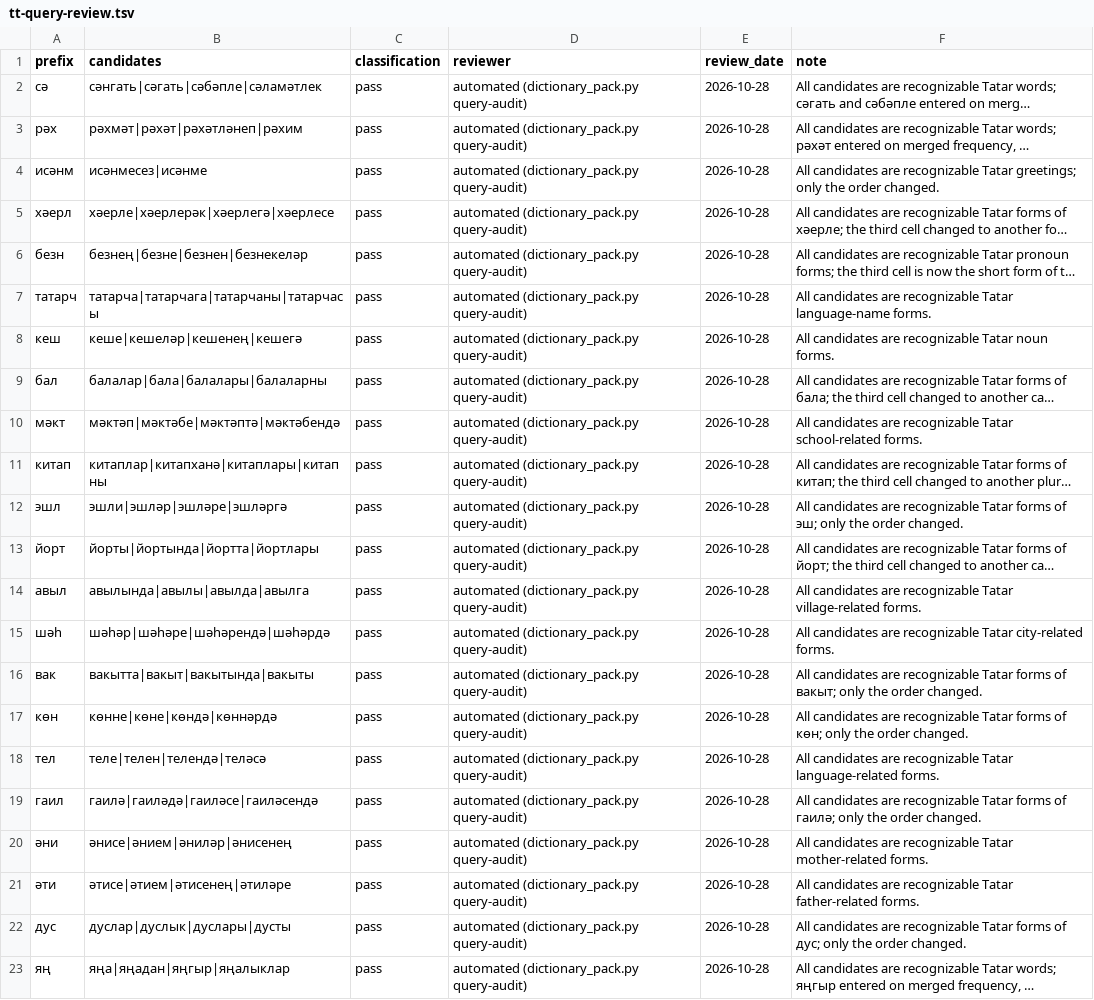
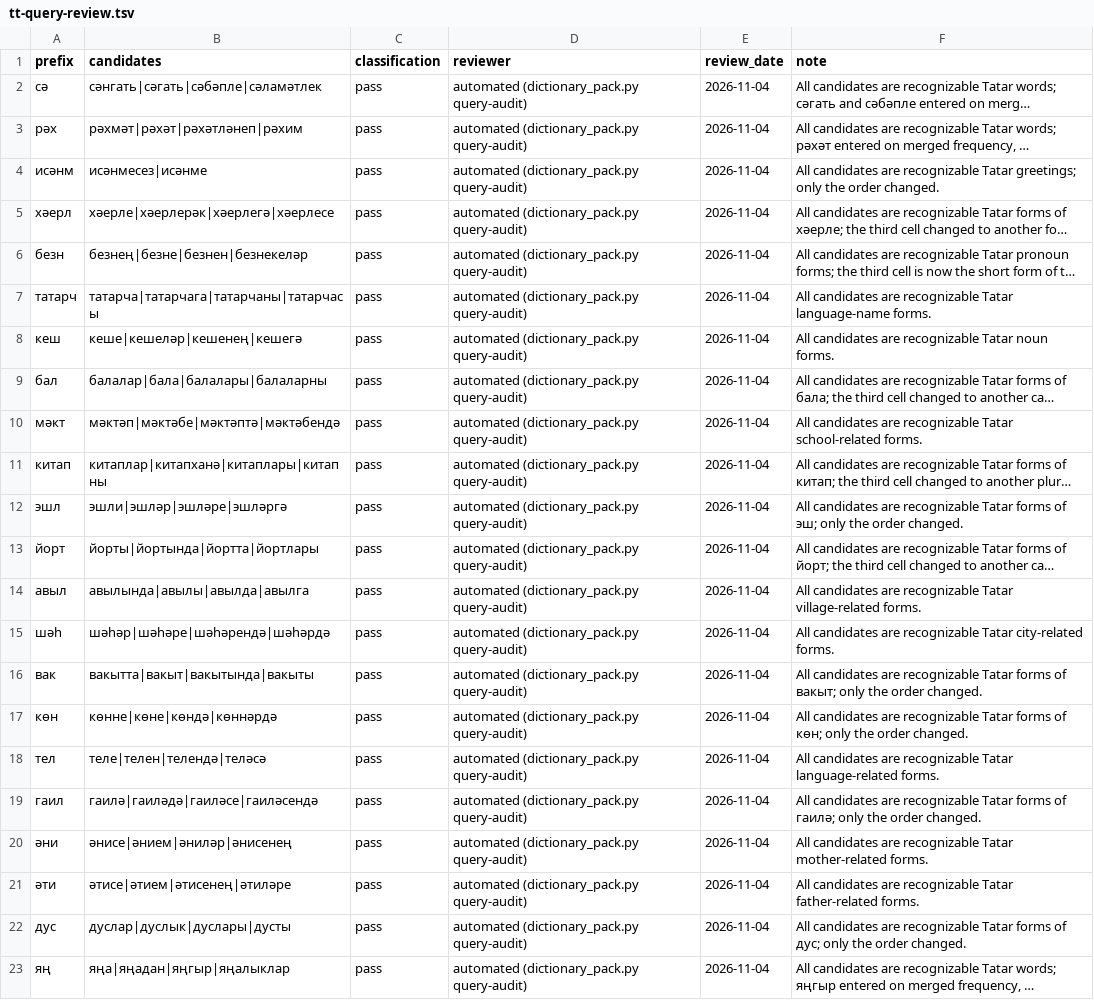
Before and after one commit to lil-dExNight/tatar-keyboard, a TSV file: data/dictionary/tt-query-review.tsv, drawn as a sheet; long unchanged cells end in …; the diff names each change by its address in the sheet, - before the commit and + after, or states it on an @@ line.

```diff
--- a/data/dictionary/tt-query-review.tsv
+++ b/data/dictionary/tt-query-review.tsv
-E2:E23 (review_date): 2026-10-28
+E2:E23 (review_date): 2026-11-04
```
Also changed, not shown: data/dictionary/dict-accept/conv-freq-tt.tsv, 48 other files.
